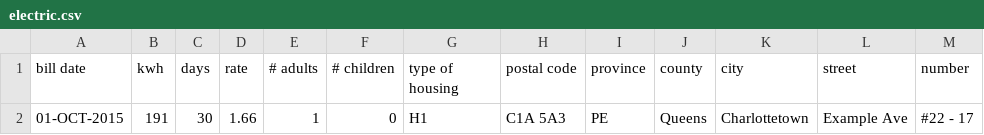
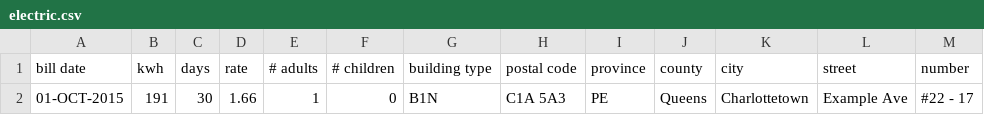
Before and after one commit to peidevs/OpenDataBookClub, a CSV file: data/crowd/utility/U_001_Electric/electric.csv, drawn as a sheet.

Commit message:
building type

```diff
--- a/data/crowd/utility/U_001_Electric/electric.csv
+++ b/data/crowd/utility/U_001_Electric/electric.csv
@@ -1,2 +1,2 @@
-"bill date","kwh","days","rate","# adults","# children","type of housing","postal code","province","county","city","street","number"
-01-OCT-2015,191,30,1.66,1,0,H1,"C1A 5A3",PE,Queens,Charlottetown,Example Ave,"#22 - 17"
+"bill date","kwh","days","rate","# adults","# children","building type","postal code","province","county","city","street","number"
+01-OCT-2015,191,30,1.66,1,0,B1N,"C1A 5A3",PE,Queens,Charlottetown,Example Ave,"#22 - 17"
```
